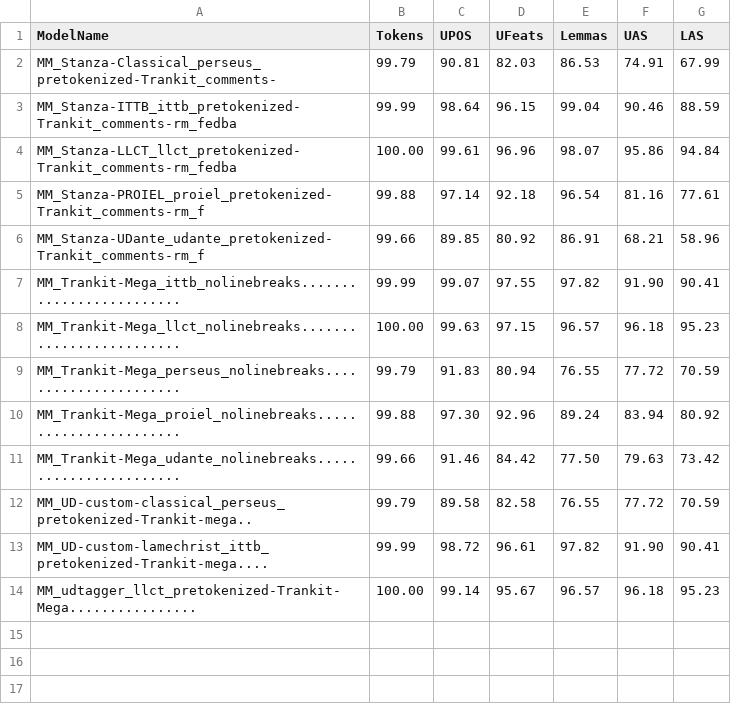
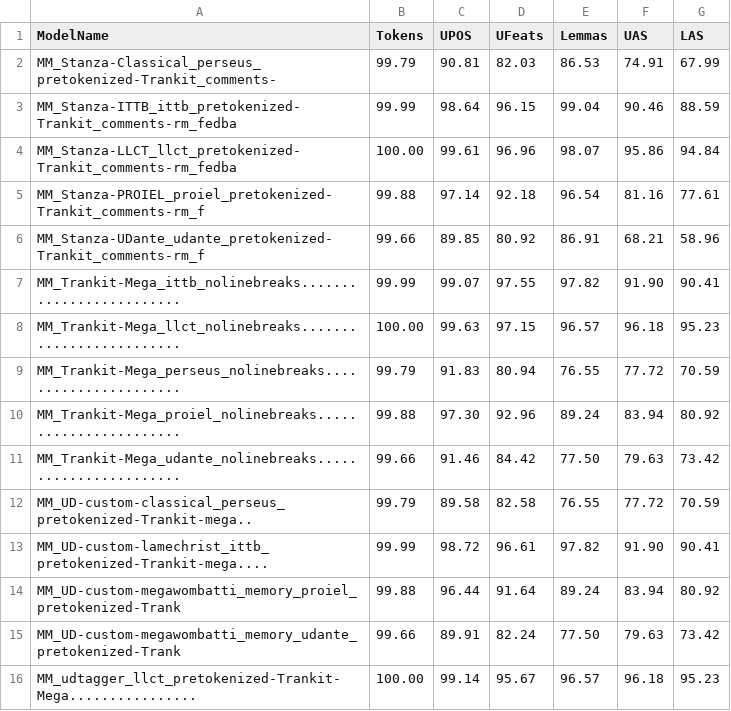
Before and after one commit to HannaKoo/Latin-Parsing, a TSV file: Results/Evaluation_metrics/prevote/eval_table.tsv, drawn as a sheet.

Commit message:
Custom tagger mega: proiel ja udante

```diff
--- a/Results/Evaluation_metrics/prevote/eval_table.tsv
+++ b/Results/Evaluation_metrics/prevote/eval_table.tsv
@@ -13,2 +13,4 @@ MM_UD-custom-classical_perseus_pretokenized-Trankit-mega..	99.79	89.58	82.58	76.
 MM_UD-custom-lamechrist_ittb_pretokenized-Trankit-mega....	99.99	98.72	96.61	97.82	91.90	90.41
+MM_UD-custom-megawombatti_memory_proiel_pretokenized-Trank	99.88	96.44	91.64	89.24	83.94	80.92
+MM_UD-custom-megawombatti_memory_udante_pretokenized-Trank	99.66	89.91	82.24	77.50	79.63	73.42
 MM_udtagger_llct_pretokenized-Trankit-Mega................	100.00	99.14	95.67	96.57	96.18	95.23
```
Also changed, not shown: 3 other files.
